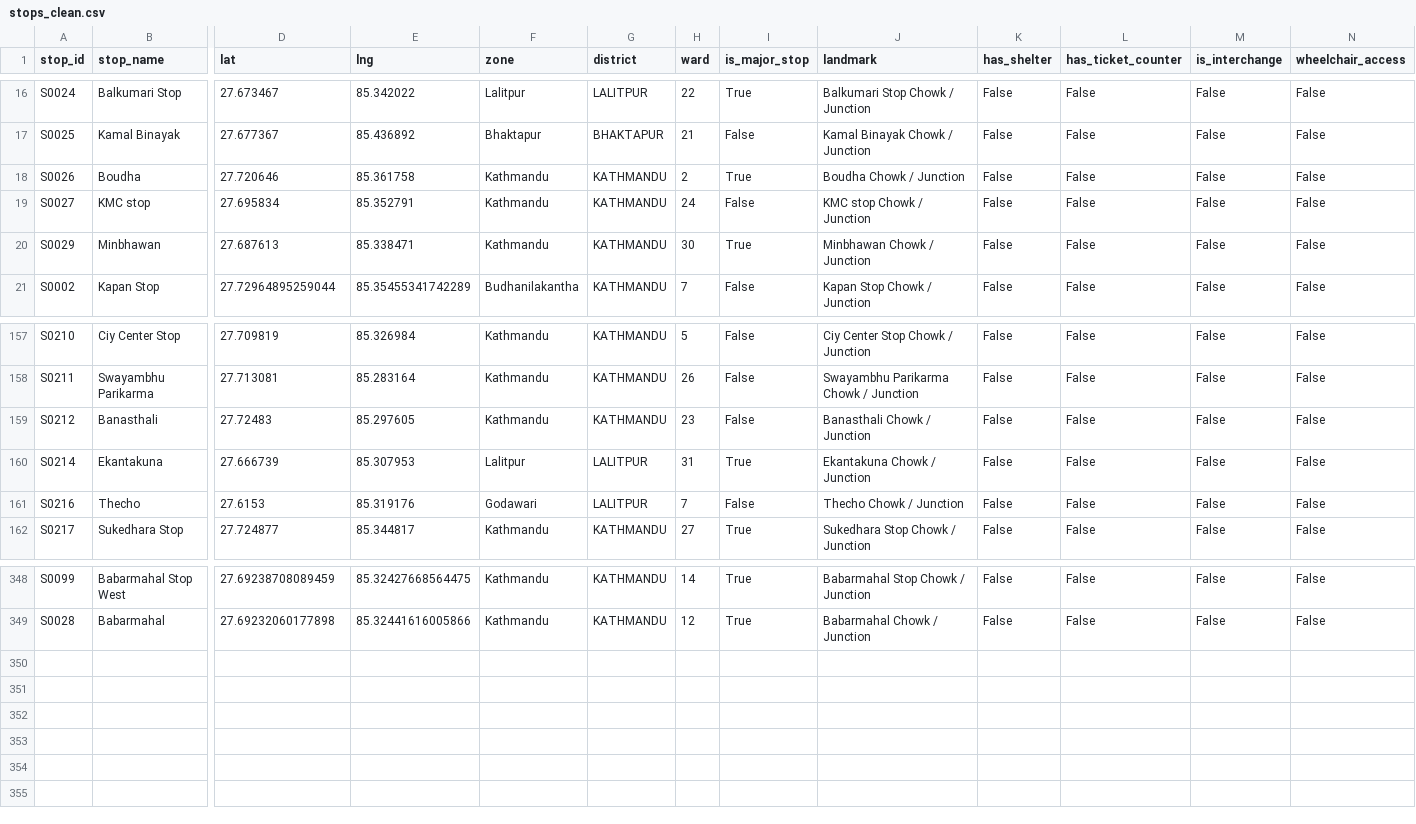
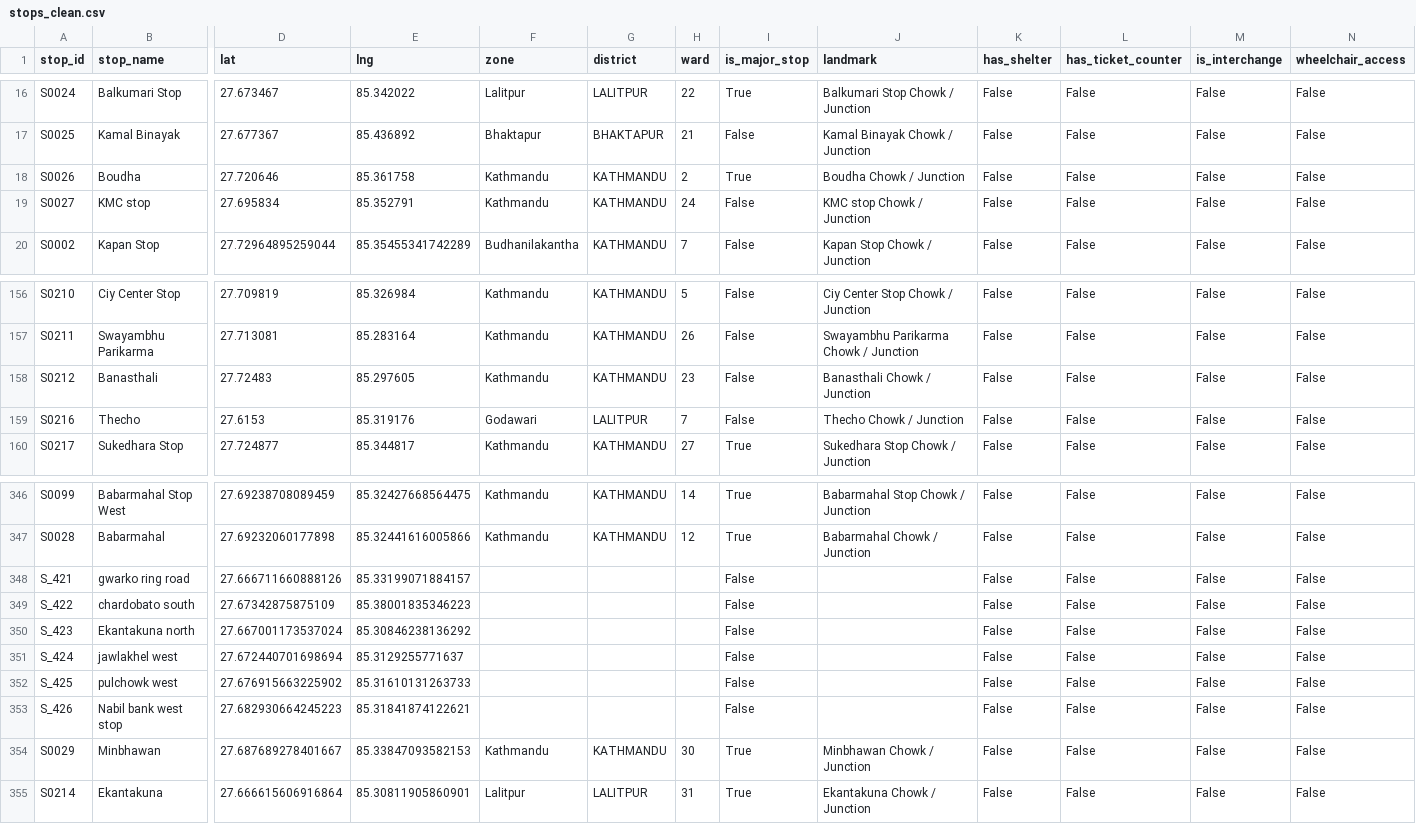
Before and after one commit to dineshbhatta012/minor-project-BE, a CSV file: data/processed/stops_clean.csv, drawn as a sheet; only a part is shown, gaps mark what is left out; removed rows and columns are numbered as before the commit, all else as after; rows hold the shown columns only; the diff names each change by its address in the sheet, - before the commit and + after, or states it on an @@ line.

```diff
--- a/data/processed/stops_clean.csv
+++ b/data/processed/stops_clean.csv
-row 20: S0029 | Minbhawan | 27.687613 | 85.338471 | Kathmandu | KATHMANDU | 30 | True | Minbhawan Chowk / Junction | False | False | False | False
-row 160: S0214 | Ekantakuna | 27.666739 | 85.307953 | Lalitpur | LALITPUR | 31 | True | Ekantakuna Chowk / Junction | False | False | False | False
+row 348: S_421 | gwarko ring road | 27.666711660888126 | 85.33199071884157 |  |  |  | False |  | False | False | False | False
+row 349: S_422 | chardobato south | 27.67342875875109 | 85.38001835346223 |  |  |  | False |  | False | False | False | False
+row 350: S_423 | Ekantakuna north | 27.667001173537024 | 85.30846238136292 |  |  |  | False |  | False | False | False | False
+row 351: S_424 | jawlakhel west | 27.672440701698694 | 85.3129255771637 |  |  |  | False |  | False | False | False | False
+row 352: S_425 | pulchowk west | 27.676915663225902 | 85.31610131263733 |  |  |  | False |  | False | False | False | False
+row 353: S_426 | Nabil bank west stop | 27.682930664245223 | 85.31841874122621 |  |  |  | False |  | False | False | False | False
+row 354: S0029 | Minbhawan | 27.687689278401667 | 85.33847093582153 | Kathmandu | KATHMANDU | 30 | True | Minbhawan Chowk / Junction | False | False | False | False
+row 355: S0214 | Ekantakuna | 27.666615606916864 | 85.30811905860901 | Lalitpur | LALITPUR | 31 | True | Ekantakuna Chowk / Junction | False | False | False | False
```
Also changed, not shown: data/processed/route_stops_clean.csv, data/processed/routes_clean.csv, 8 other files.
